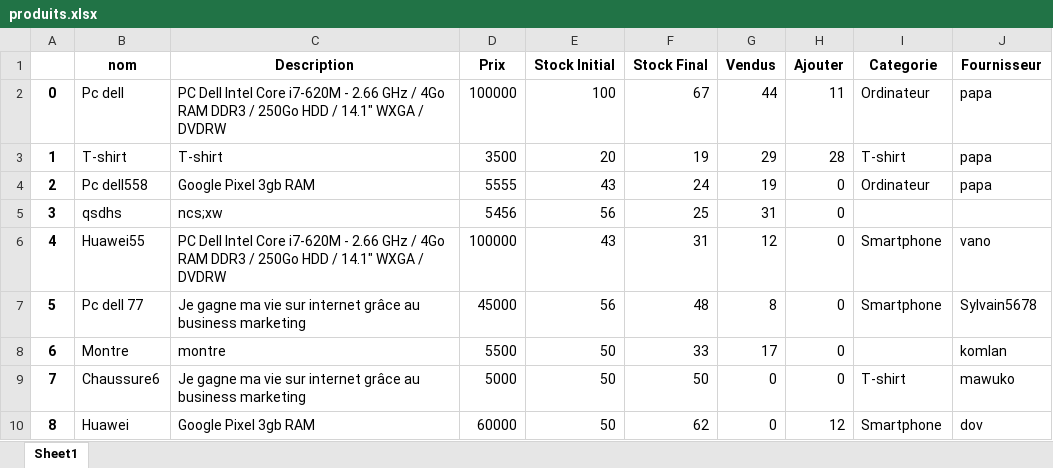
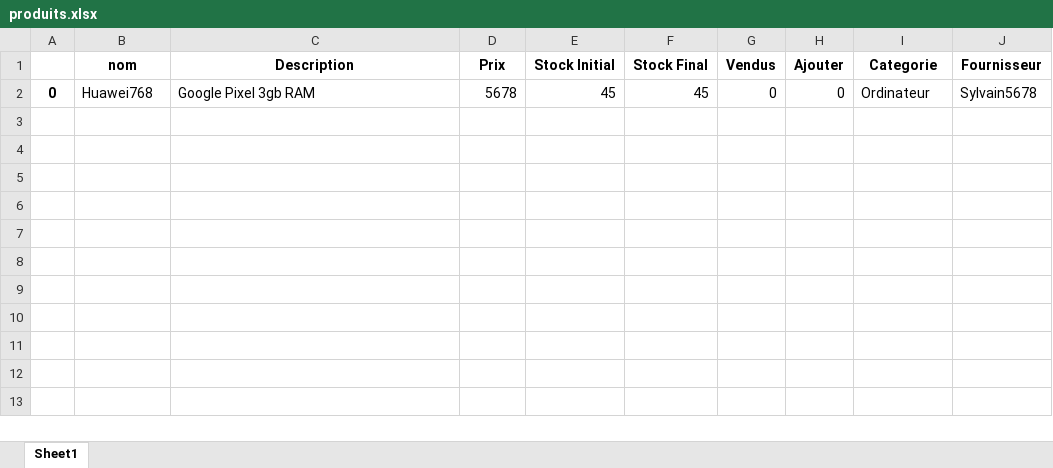
Before and after one commit to ntsociety/inventory, an Excel workbook: produits/produits.xlsx, sheet Sheet1, drawn as a sheet; values as stored, in another font and other column widths than the file's, no borders; removed rows and columns are numbered as before the commit, all else as after; the diff names each change by its address in the sheet, - before the commit and + after, or states it on an @@ line.

```diff
--- a/produits/produits.xlsx (sheet Sheet1)
+++ b/produits/produits.xlsx (sheet Sheet1)
-row 2: 0 | Pc dell | PC Dell Intel Core i7-620M - 2.66 GHz / 4Go RAM DDR3 / 250Go HDD / 14.1" WXGA / DVDRW | 100000 | 100 | 67 | 44 | 11 | Ordinateur | papa
-row 3: 1 | T-shirt | T-shirt | 3500 | 20 | 19 | 29 | 28 | T-shirt | papa
-row 4: 2 | Pc dell558 | Google Pixel 3gb RAM | 5555 | 43 | 24 | 19 | 0 | Ordinateur | papa
-row 5: 3 | qsdhs | ncs;xw | 5456 | 56 | 25 | 31 | 0
-row 6: 4 | Huawei55 | PC Dell Intel Core i7-620M - 2.66 GHz / 4Go RAM DDR3 / 250Go HDD / 14.1" WXGA / DVDRW | 100000 | 43 | 31 | 12 | 0 | Smartphone | vano
-row 7: 5 | Pc dell 77 | Je gagne ma vie sur internet grâce au business marketing | 45000 | 56 | 48 | 8 | 0 | Smartphone | Sylvain5678
-row 8: 6 | Montre | montre | 5500 | 50 | 33 | 17 | 0 |  | komlan
-row 9: 7 | Chaussure6 | Je gagne ma vie sur internet grâce au business marketing | 5000 | 50 | 50 | 0 | 0 | T-shirt | mawuko
-row 10: 8 | Huawei | Google Pixel 3gb RAM | 60000 | 50 | 62 | 0 | 12 | Smartphone | dov
+row 2: 0 | Huawei768 | Google Pixel 3gb RAM | 5678 | 45 | 45 | 0 | 0 | Ordinateur | Sylvain5678
```
Also changed, not shown: 44 other files.
